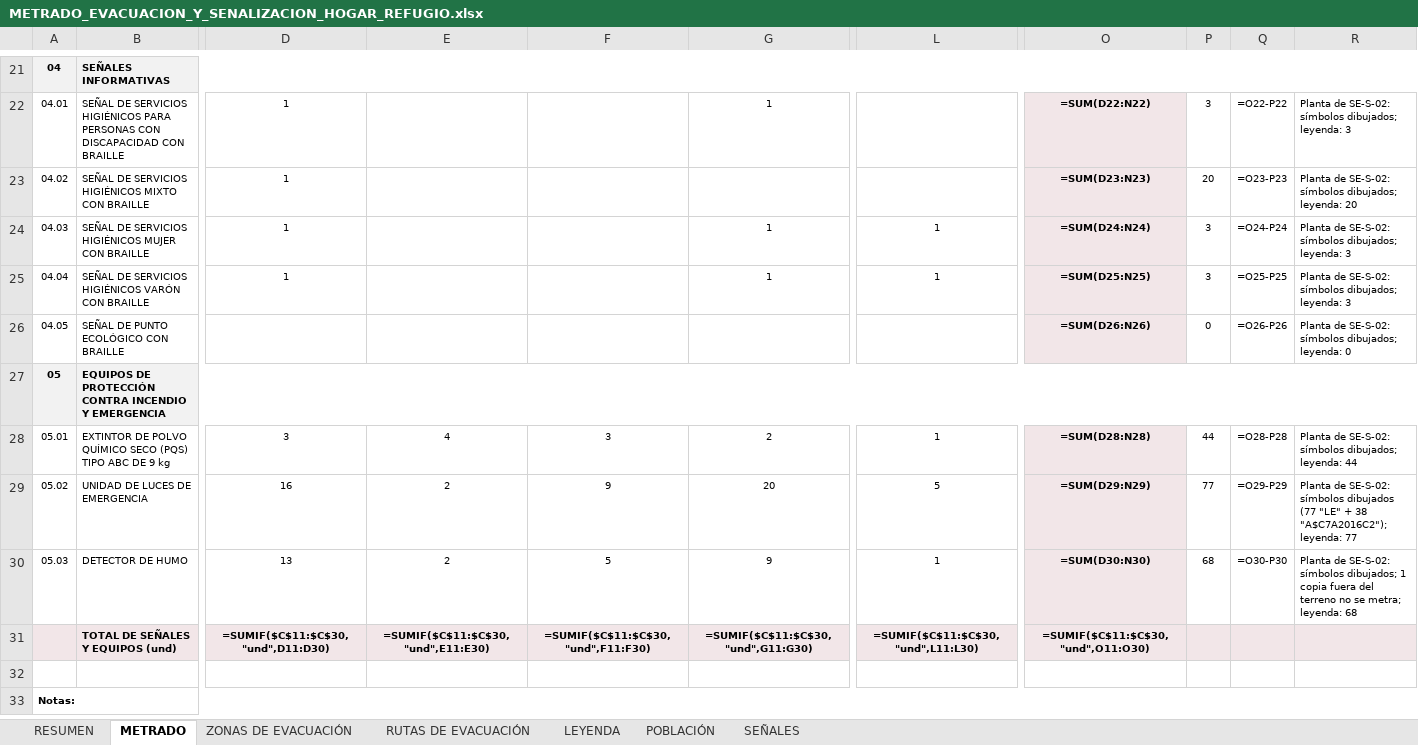
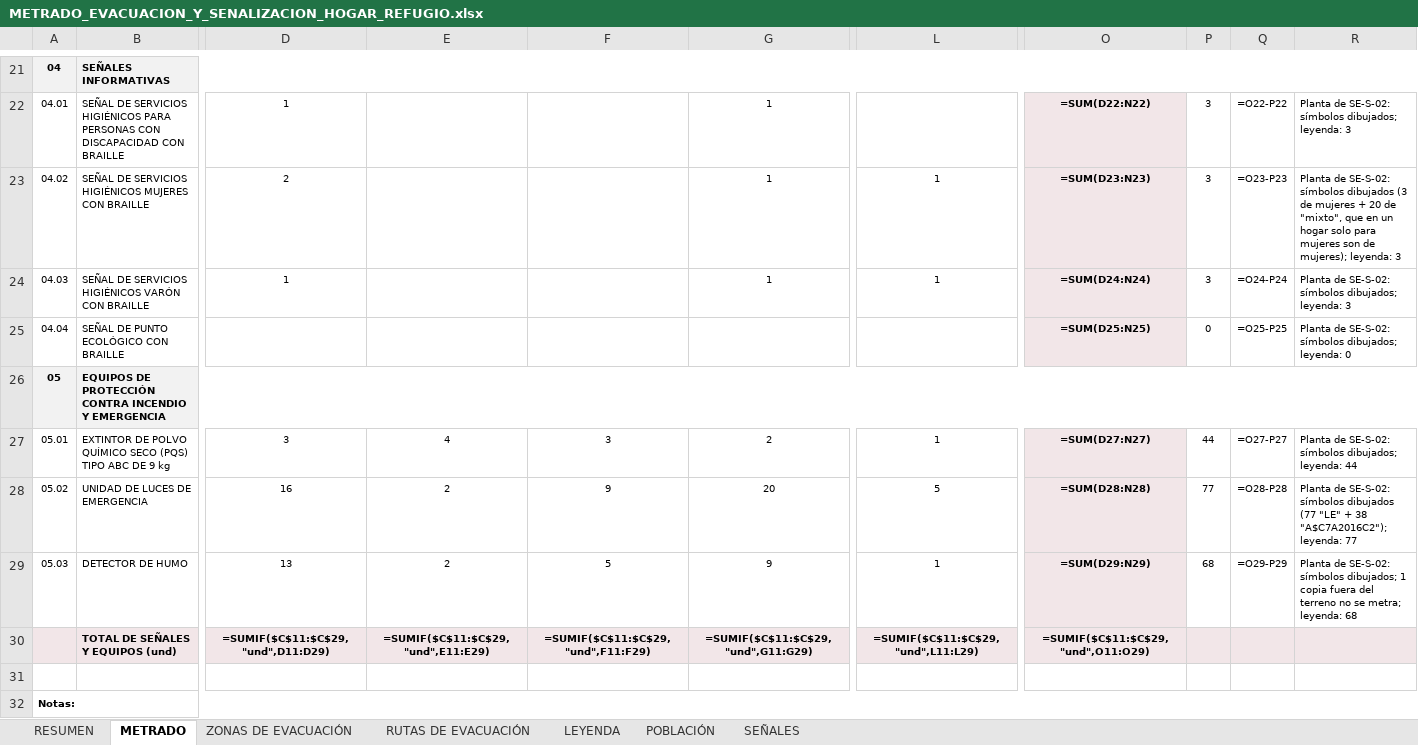
Before and after one commit to josedelcarmenpizarrosuarez10-debug/holaaa, an Excel workbook: entregables/METRADO_EVACUACION_Y_SENALIZACION_HOGAR_REFUGIO.xlsx, sheet METRADO, drawn as a sheet; only a part is shown, gaps mark what is left out; values as stored, in another font and other column widths than the file's, no borders; formulas without a stored value are shown as written; removed rows and columns are numbered as before the commit, all else as after; rows hold the shown columns only; the diff covers the shown part only; the diff names each change by its address in the sheet, - before the commit and + after, or states it on an @@ line.

```diff
--- a/entregables/METRADO_EVACUACION_Y_SENALIZACION_HOGAR_REFUGIO.xlsx (sheet METRADO)
+++ b/entregables/METRADO_EVACUACION_Y_SENALIZACION_HOGAR_REFUGIO.xlsx (sheet METRADO)
-B23: …SERVICIOS HIGIÉNICOS MIXTO CON BRAILLE
+B23: …SERVICIOS HIGIÉNICOS MUJERES CON BRAILLE
-D23: 1
+D23: 2
-G23: (empty)
+G23: 1
-L23: (empty)
+L23: 1
-P23: 20
+P23: 3
-R23: …SE-S-02: símbolos dibujados; leyenda: 20
+R23: …SE-S-02: símbolos dibujados (3 de mujeres + 20 de "mixto", que en un hogar solo para mujeres son de mujeres); leyenda: 3
-row 24: 04.03 | SEÑAL DE SERVICIOS HIGIÉNICOS MUJER CON BRAILLE | 1 |  |  | 1 | 1 | =SUM(D24:N24) | 3 | =O24-P24 | Planta de SE-S-02: símbolos dibujados; leyenda: 3
@@ column A renumbered between rows 24 and 25 @@
-O24: =SUM(D25:N25)
+O24: =SUM(D24:N24)
-Q24: =O25-P25
+Q24: =O24-P24
-O25: =SUM(D26:N26)
+O25: =SUM(D25:N25)
-Q25: =O26-P26
+Q25: =O25-P25
-O27: =SUM(D28:N28)
+O27: =SUM(D27:N27)
-Q27: =O28-P28
+Q27: =O27-P27
-O28: =SUM(D29:N29)
+O28: =SUM(D28:N28)
-Q28: =O29-P29
+Q28: =O28-P28
-O29: =SUM(D30:N30)
+O29: =SUM(D29:N29)
-Q29: =O30-P30
+Q29: =O29-P29
-D30: =SUMIF($C$11:$C$30,"und",D11:D30)
+D30: =SUMIF($C$11:$C$29,"und",D11:D29)
-E30: =SUMIF($C$11:$C$30,"und",E11:E30)
+E30: =SUMIF($C$11:$C$29,"und",E11:E29)
-F30: =SUMIF($C$11:$C$30,"und",F11:F30)
+F30: =SUMIF($C$11:$C$29,"und",F11:F29)
-G30: =SUMIF($C$11:$C$30,"und",G11:G30)
+G30: =SUMIF($C$11:$C$29,"und",G11:G29)
-L30: =SUMIF($C$11:$C$30,"und",L11:L30)
+L30: =SUMIF($C$11:$C$29,"und",L11:L29)
-O30: =SUMIF($C$11:$C$30,"und",O11:O30)
+O30: =SUMIF($C$11:$C$29,"und",O11:O29)
```
Also changed, not shown: 6 edited cells elsewhere in this sheet, sheet ZONAS DE EVACUACIÓN, sheet RESUMEN, sheet SEÑALES, sheet LEYENDA, entregables/revision_interna/COMPARACION_METRADO_EVACUACION_Y_SENALIZACION_HOGAR_REFUGIO.xlsx, 11 other files.
